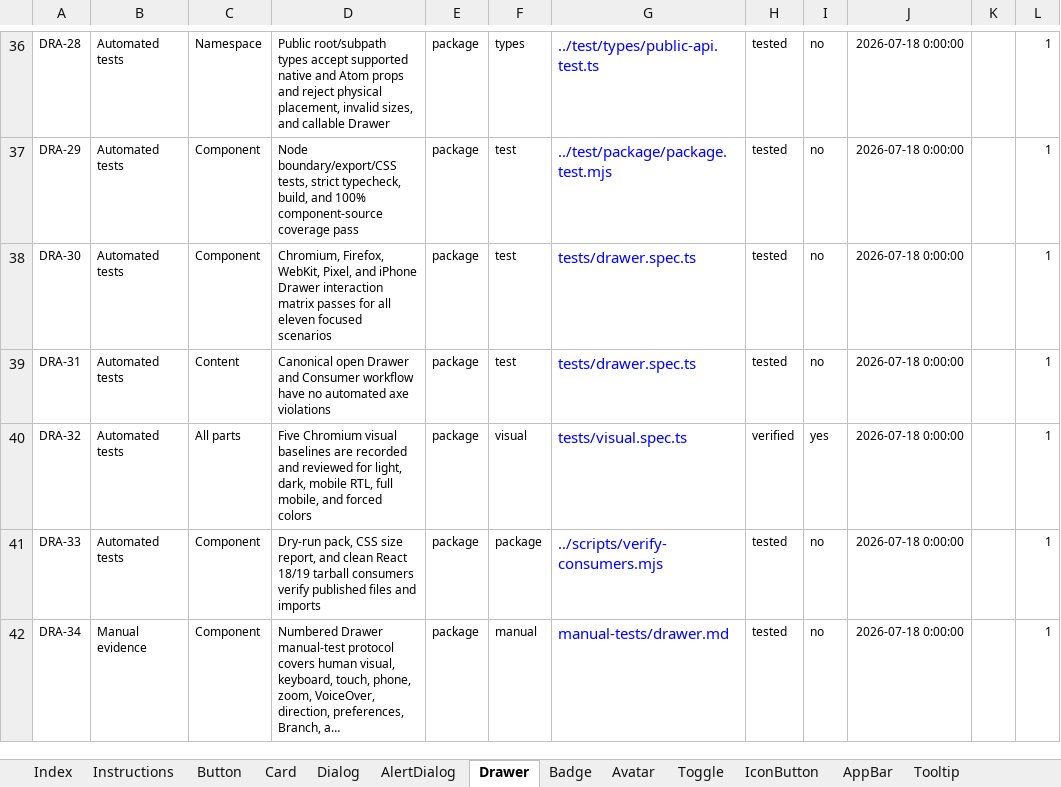
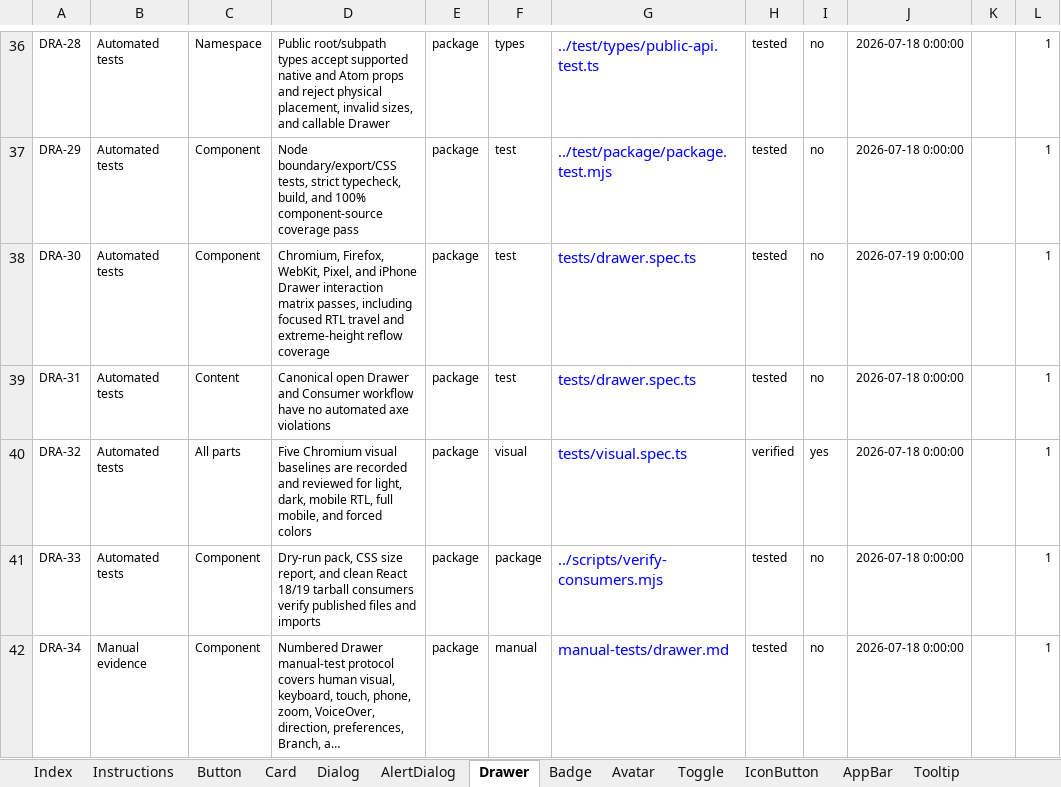
Before and after one commit to flowstack-ui/brick, an Excel workbook: playground/component-coverage.xlsx, sheet Drawer, drawn as a sheet; only a part is shown, gaps mark what is left out; long unchanged cells end in …; values as stored, in another font and other column widths than the file's, no borders; charts and pictures and conditional formats not drawn; the diff covers the shown part only; the diff names each change by its address in the sheet, - before the commit and + after, or states it on an @@ line.

Commit message:
test: complete Brick drawer and badge review

```diff
--- a/playground/component-coverage.xlsx (sheet Drawer)
+++ b/playground/component-coverage.xlsx (sheet Drawer)
-D38: …interaction matrix passes for all eleven focused scenarios
+D38: …interaction matrix passes, including focused RTL travel and extreme-height reflow coverage
-J38: 2026-07-18 0:00:00
+J38: 2026-07-19 0:00:00
```
Also changed, not shown: 5 edited cells elsewhere in this sheet, sheet AlertDialog, sheet Index, sheet Badge, 9 other files.
